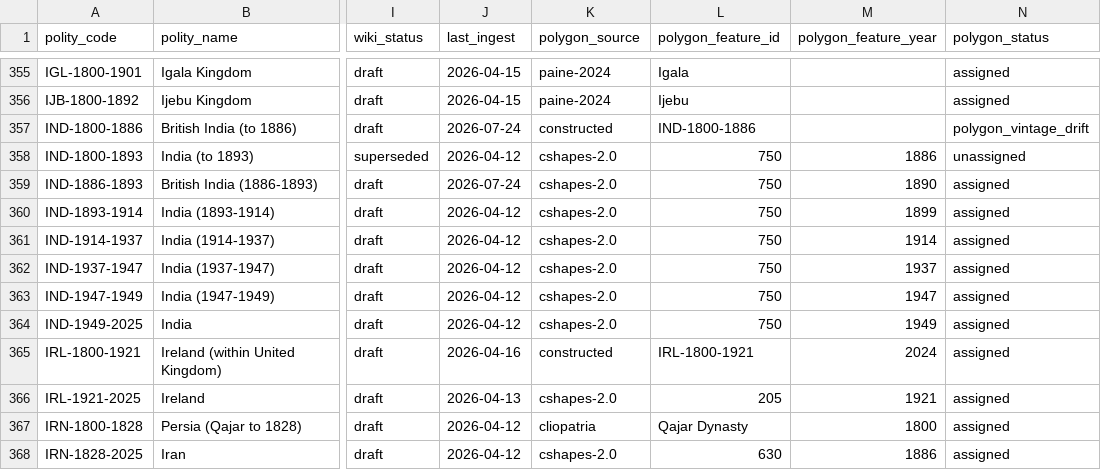
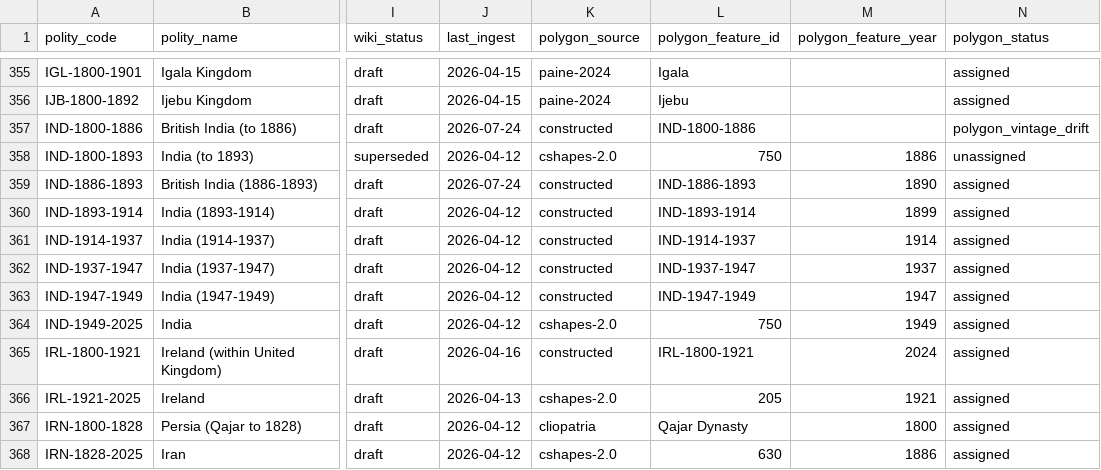
Before and after one commit to eduaguilera/whep-polities, a CSV file: data/final/polities_database.csv, drawn as a sheet; only a part is shown, gaps mark what is left out; the diff names each change by its address in the sheet, - before the commit and + after, or states it on an @@ line.

```diff
--- a/data/final/polities_database.csv
+++ b/data/final/polities_database.csv
-K359:K363 (polygon_source): cshapes-2.0
+K359:K363 (polygon_source): constructed
-L359 (polygon_feature_id): 750
+L359 (polygon_feature_id): IND-1886-1893
-L360 (polygon_feature_id): 750
+L360 (polygon_feature_id): IND-1893-1914
-L361 (polygon_feature_id): 750
+L361 (polygon_feature_id): IND-1914-1937
-L362 (polygon_feature_id): 750
+L362 (polygon_feature_id): IND-1937-1947
-L363 (polygon_feature_id): 750
+L363 (polygon_feature_id): IND-1947-1949
```
Also changed, not shown: data/final/polygon_feature_index.csv, pipelines/polity-autoimprove/state/territory_basis.csv, 24 other files.
